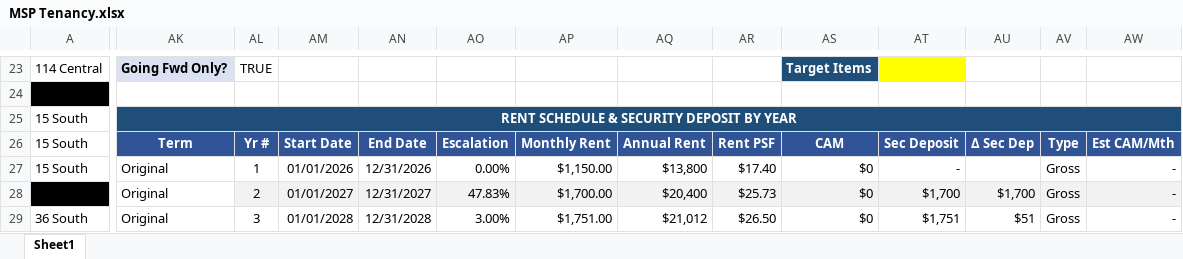
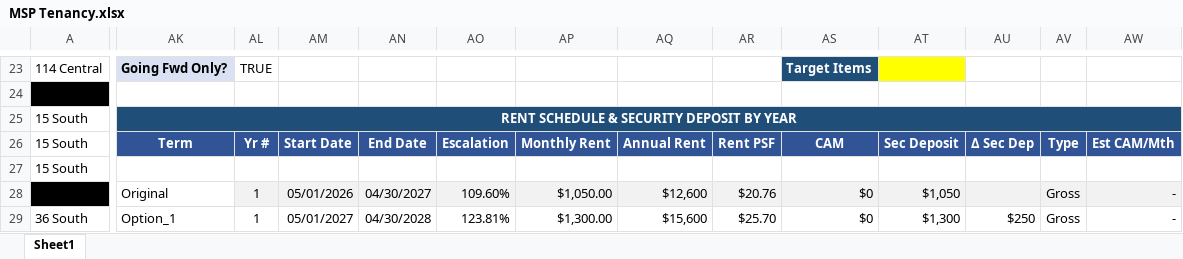
Before and after one commit to asollog61/msp-dashboard, an Excel workbook: data/MSP Tenancy.xlsx, sheet Sheet1, drawn as a sheet; only a part is shown, gaps mark what is left out; values as stored, in another font and other column widths than the file's, no borders; conditional formats not drawn; removed rows and columns are numbered as before the commit, all else as after; rows hold the shown columns only; the diff covers the shown part only; the diff names each change by its address in the sheet, - before the commit and + after, or states it on an @@ line.

```diff
--- a/data/MSP Tenancy.xlsx (sheet Sheet1)
+++ b/data/MSP Tenancy.xlsx (sheet Sheet1)
-AK27: Original
+AK27: (empty)
-AL27: 1
+AL27: (empty)
-AM27: 01/01/2026
+AM27: (empty)
-AN27: 12/31/2026
+AN27: (empty)
-AO27: 0.00%
+AO27: (empty)
-AP27: $1,150.00
+AP27: (empty)
-AQ27: $13,800
+AQ27: (empty)
-AR27: $17.40
+AR27: (empty)
-AS27: $0
+AS27: (empty)
-AT27: -
+AT27: (empty)
-AV27: Gross
+AV27: (empty)
-AW27: -
+AW27: (empty)
-row 28:  | Original | 2 | 01/01/2027 | 12/31/2027 | 47.83% | $1,700.00 | $20,400 | $25.73 | $0 | $1,700 | $1,700 | Gross | -
+row 28:  | Original | 1 | 05/01/2026 | 04/30/2027 | 109.60% | $1,050.00 | $12,600 | $20.76 | $0 | $1,050 |  | Gross | -
-AK29: Original
+AK29: Option_1
-AL29: 3
+AL29: 1
-AM29: 01/01/2028
+AM29: 05/01/2027
-AN29: 12/31/2028
+AN29: 04/30/2028
-AO29: 3.00%
+AO29: 123.81%
-AP29: $1,751.00
+AP29: $1,300.00
-AQ29: $21,012
+AQ29: $15,600
-AR29: $26.50
+AR29: $25.70
-AT29: $1,751
+AT29: $1,300
-AU29: $51
+AU29: $250
```
Also changed, not shown: 84 edited cells elsewhere in this sheet, 2 other files.
